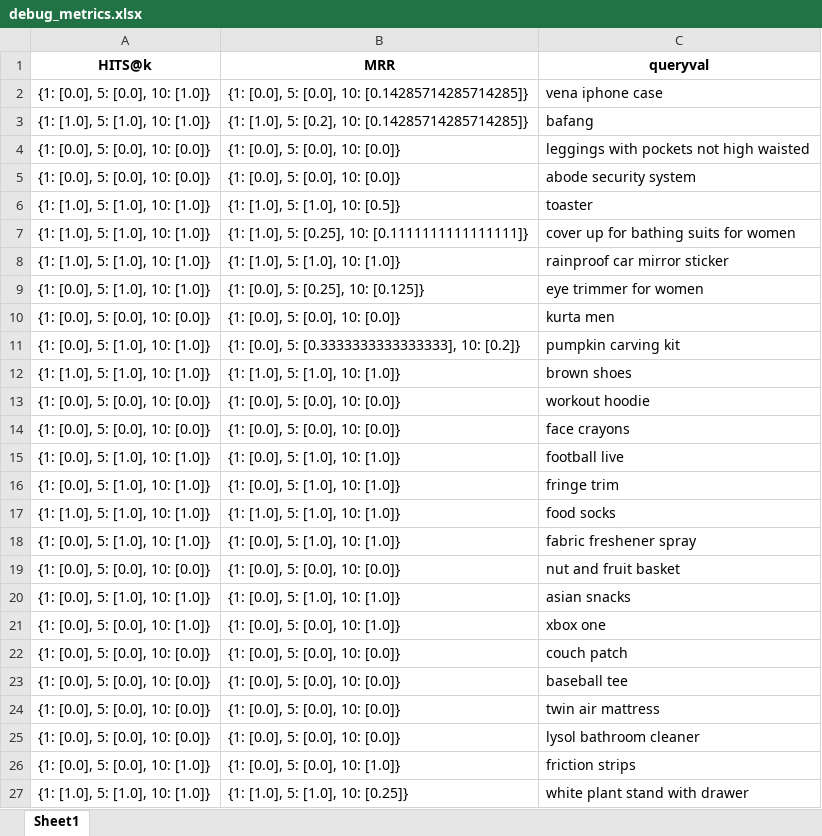
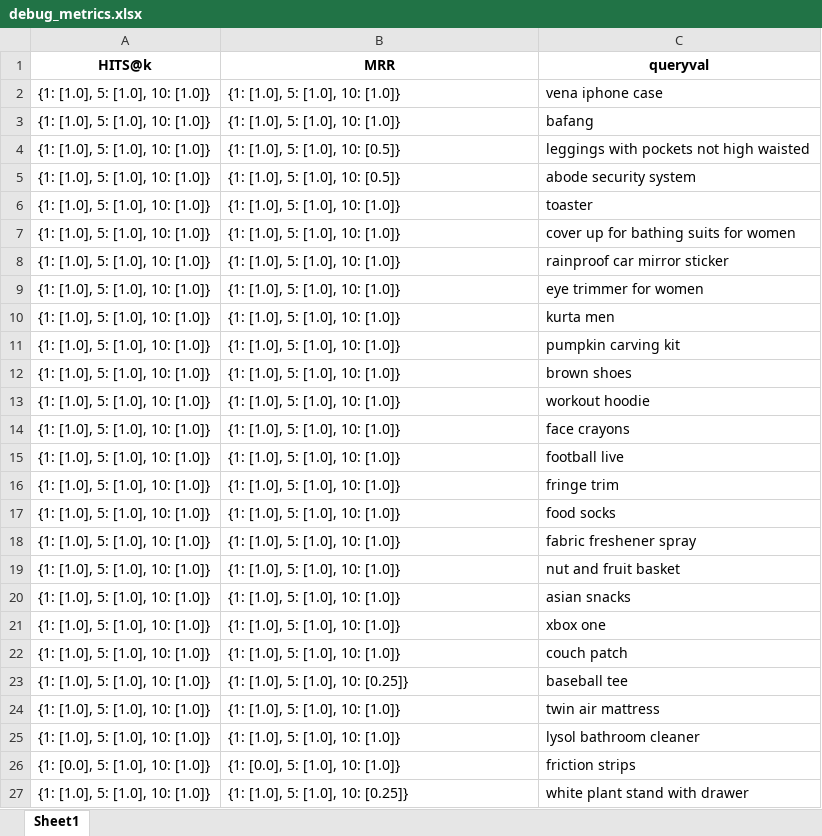
Before and after one commit to techsachinkr/Shopping-catalog-vector-search, an Excel workbook: metrics/debug_metrics.xlsx, sheet Sheet1, drawn as a sheet; only a part is shown; values as stored, in another font and other column widths than the file's, no borders; the diff covers the shown part only; the diff names each change by its address in the sheet, - before the commit and + after, or states it on an @@ line.

Commit message:
fixing an id bug for imbalanced dataset, and regenerating all embeddings, indexes and metrics

```diff
--- a/metrics/debug_metrics.xlsx (sheet Sheet1)
+++ b/metrics/debug_metrics.xlsx (sheet Sheet1)
-A2: {1: [0.0], 5: [0.0], 10: [1.0]}
+A2: {1: [1.0], 5: [1.0], 10: [1.0]}
-B2: {1: [0.0], 5: [0.0], 10: [0.14285714285714285]}
+B2: {1: [1.0], 5: [1.0], 10: [1.0]}
-B3: {1: [1.0], 5: [0.2], 10: [0.14285714285714285]}
+B3: {1: [1.0], 5: [1.0], 10: [1.0]}
-A4:A5: {1: [0.0], 5: [0.0], 10: [0.0]}
+A4:A5: {1: [1.0], 5: [1.0], 10: [1.0]}
-B4:B5: {1: [0.0], 5: [0.0], 10: [0.0]}
+B4:B5: {1: [1.0], 5: [1.0], 10: [0.5]}
-B6: {1: [1.0], 5: [1.0], 10: [0.5]}
+B6: {1: [1.0], 5: [1.0], 10: [1.0]}
-B7: {1: [1.0], 5: [0.25], 10: [0.1111111111111111]}
+B7: {1: [1.0], 5: [1.0], 10: [1.0]}
-A9: {1: [0.0], 5: [1.0], 10: [1.0]}
+A9: {1: [1.0], 5: [1.0], 10: [1.0]}
-B9: {1: [0.0], 5: [0.25], 10: [0.125]}
+B9: {1: [1.0], 5: [1.0], 10: [1.0]}
-A10: {1: [0.0], 5: [0.0], 10: [0.0]}
+A10: {1: [1.0], 5: [1.0], 10: [1.0]}
-B10: {1: [0.0], 5: [0.0], 10: [0.0]}
+B10: {1: [1.0], 5: [1.0], 10: [1.0]}
-A11: {1: [0.0], 5: [1.0], 10: [1.0]}
+A11: {1: [1.0], 5: [1.0], 10: [1.0]}
-B11: {1: [0.0], 5: [0.3333333333333333], 10: [0.2]}
+B11: {1: [1.0], 5: [1.0], 10: [1.0]}
-A13:A14: {1: [0.0], 5: [0.0], 10: [0.0]}
+A13:A14: {1: [1.0], 5: [1.0], 10: [1.0]}
-B13:B14: {1: [0.0], 5: [0.0], 10: [0.0]}
+B13:B14: {1: [1.0], 5: [1.0], 10: [1.0]}
-A15:A16: {1: [0.0], 5: [1.0], 10: [1.0]}
+A15:A16: {1: [1.0], 5: [1.0], 10: [1.0]}
-B15:B16: {1: [0.0], 5: [1.0], 10: [1.0]}
+B15:B16: {1: [1.0], 5: [1.0], 10: [1.0]}
-A18: {1: [0.0], 5: [1.0], 10: [1.0]}
+A18: {1: [1.0], 5: [1.0], 10: [1.0]}
-B18: {1: [0.0], 5: [1.0], 10: [1.0]}
+B18: {1: [1.0], 5: [1.0], 10: [1.0]}
-A19: {1: [0.0], 5: [0.0], 10: [0.0]}
+A19: {1: [1.0], 5: [1.0], 10: [1.0]}
-B19: {1: [0.0], 5: [0.0], 10: [0.0]}
+B19: {1: [1.0], 5: [1.0], 10: [1.0]}
-A20: {1: [0.0], 5: [1.0], 10: [1.0]}
+A20: {1: [1.0], 5: [1.0], 10: [1.0]}
-B20: {1: [0.0], 5: [1.0], 10: [1.0]}
+B20: {1: [1.0], 5: [1.0], 10: [1.0]}
-A21: {1: [0.0], 5: [0.0], 10: [1.0]}
+A21: {1: [1.0], 5: [1.0], 10: [1.0]}
-B21: {1: [0.0], 5: [0.0], 10: [1.0]}
+B21: {1: [1.0], 5: [1.0], 10: [1.0]}
-A22:A25: {1: [0.0], 5: [0.0], 10: [0.0]}
+A22:A25: {1: [1.0], 5: [1.0], 10: [1.0]}
-B22: {1: [0.0], 5: [0.0], 10: [0.0]}
+B22: {1: [1.0], 5: [1.0], 10: [1.0]}
-B23: {1: [0.0], 5: [0.0], 10: [0.0]}
+B23: {1: [1.0], 5: [1.0], 10: [0.25]}
-B24:B25: {1: [0.0], 5: [0.0], 10: [0.0]}
+B24:B25: {1: [1.0], 5: [1.0], 10: [1.0]}
-A26: {1: [0.0], 5: [0.0], 10: [1.0]}
+A26: {1: [0.0], 5: [1.0], 10: [1.0]}
-B26: {1: [0.0], 5: [0.0], 10: [1.0]}
+B26: {1: [0.0], 5: [1.0], 10: [1.0]}
```
Also changed, not shown: 26 edited cells elsewhere in this sheet, metrics/metrics.xlsx, 16 other files.
